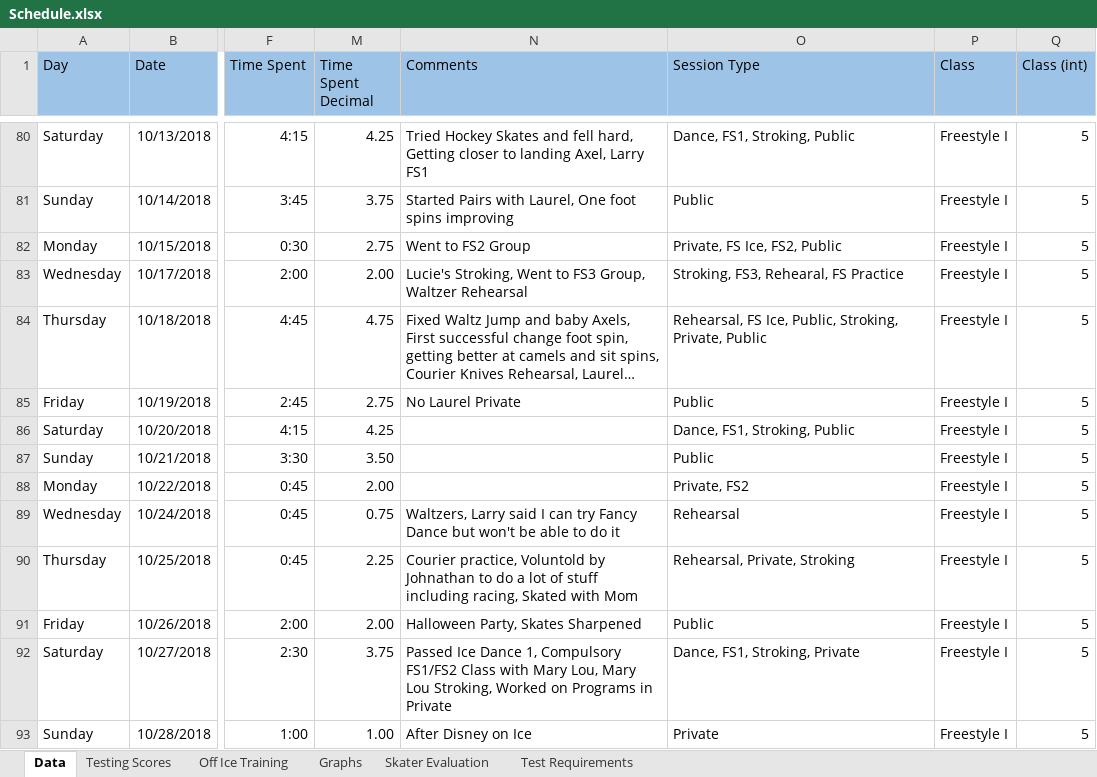
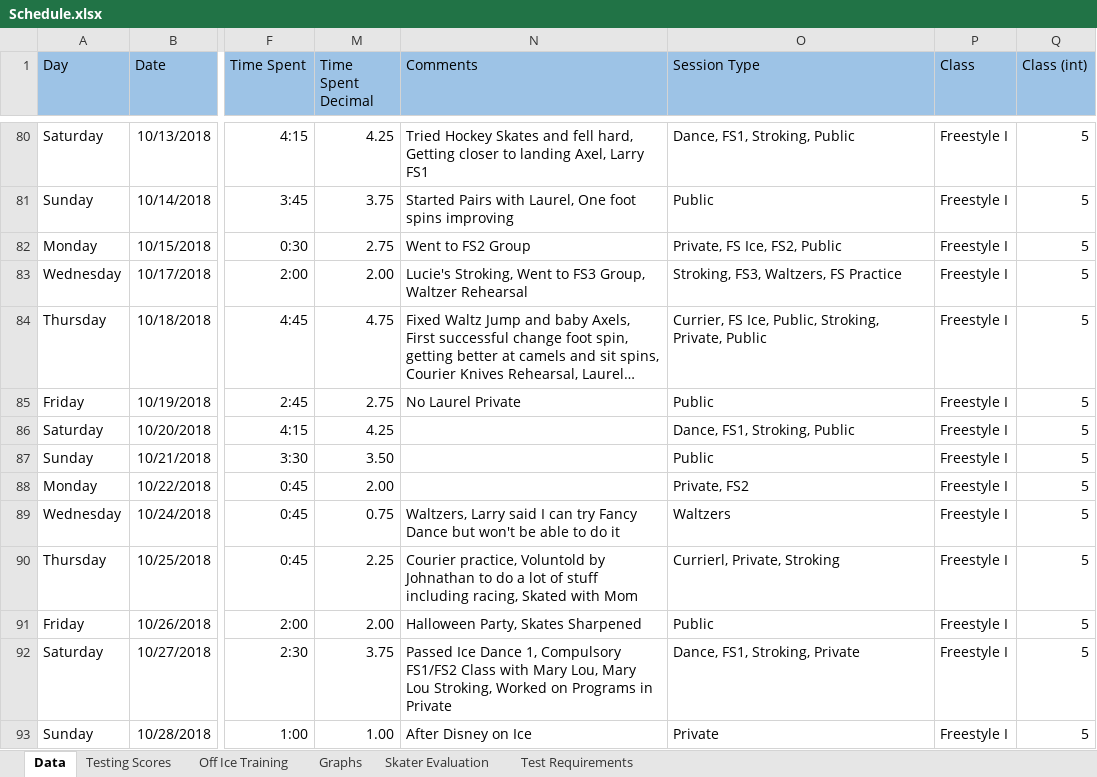
Before and after one commit to agiovengo/SkatingLog, an Excel workbook: Schedule.xlsx, sheet Data, drawn as a sheet; only a part is shown, gaps mark what is left out; long unchanged cells end in …; values as stored, in another font and other column widths than the file's, no borders; conditional formats not drawn; the diff covers the shown part only; the diff names each change by its address in the sheet, - before the commit and + after, or states it on an @@ line.

```diff
--- a/Schedule.xlsx (sheet Data)
+++ b/Schedule.xlsx (sheet Data)
-O83 (Session Type): Stroking, FS3, Rehearal, FS Practice
+O83 (Session Type): Stroking, FS3, Waltzers, FS Practice
-O84 (Session Type): Rehearsal, FS Ice,…
+O84 (Session Type): Currier, FS Ice,…
-O89 (Session Type): Rehearsal
+O89 (Session Type): Waltzers
-O90 (Session Type): Rehearsal, Private, Stroking
+O90 (Session Type): Currierl, Private, Stroking
```
Also changed, not shown: 12 added rows and 14 edited cells elsewhere in this sheet, sheet Test Requirements, charts or pictures.
